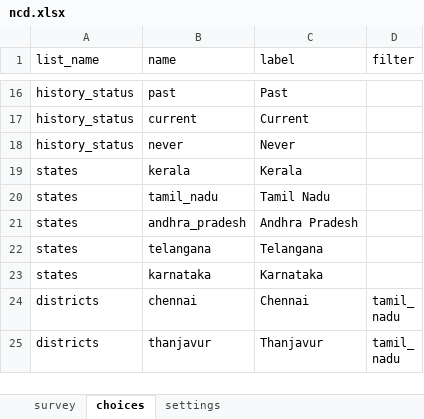
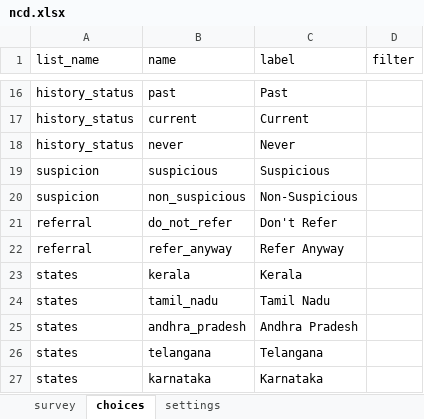
Before and after one commit to neeraj2021/cht-core, an Excel workbook: config/demo/forms/app/ncd.xlsx, sheet choices, drawn as a sheet; only a part is shown, gaps mark what is left out; the shorter side is filled out with more unchanged rows; values as stored, in another font and other column widths than the file's, no borders; the diff names each change by its address in the sheet, - before the commit and + after, or states it on an @@ line.

```diff
--- a/config/demo/forms/app/ncd.xlsx (sheet choices)
+++ b/config/demo/forms/app/ncd.xlsx (sheet choices)
+row 19: suspicion | suspicious | Suspicious
+row 20: suspicion | non_suspicious | Non-Suspicious
+row 21: referral | do_not_refer | Don't Refer
+row 22: referral | refer_anyway | Refer Anyway
```
Also changed, not shown: sheet survey, 2 other files.
